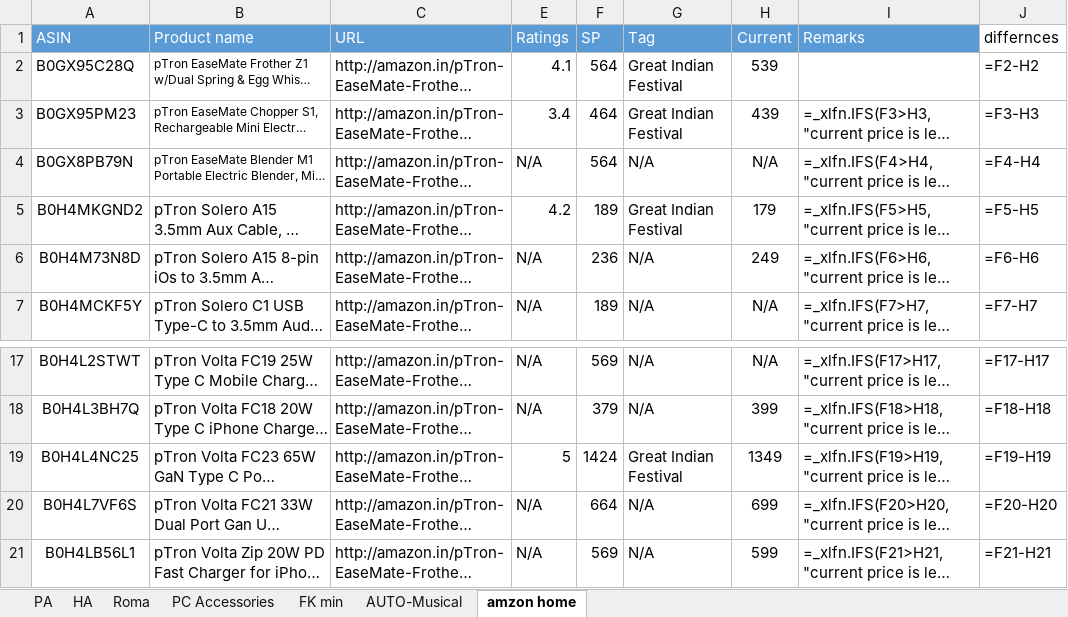
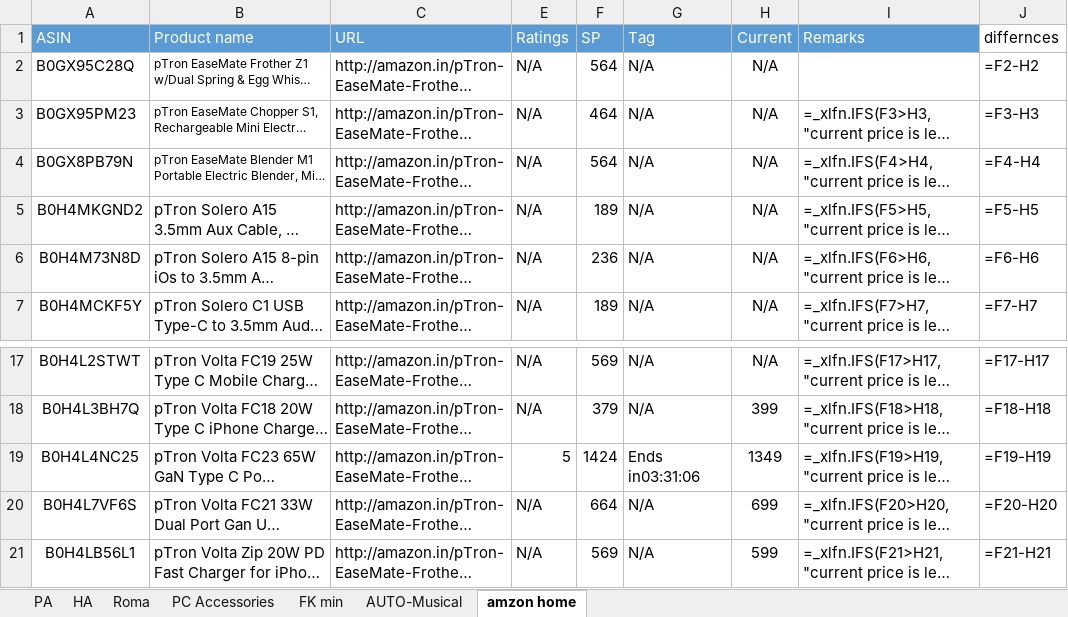
Before and after one commit to saiallaturthi/amazon-price-scraper, an Excel workbook: FK Walkthrough 10th aug.xlsx, sheet amzon home, drawn as a sheet; only a part is shown, gaps mark what is left out; long unchanged cells end in …; values as stored, in another font and other column widths than the file's, no borders; formulas without a stored value are shown as written; the diff names each change by its address in the sheet, - before the commit and + after, or states it on an @@ line.

```diff
--- a/FK Walkthrough 10th aug.xlsx (sheet amzon home)
+++ b/FK Walkthrough 10th aug.xlsx (sheet amzon home)
-E2 (Ratings): 4.1
+E2 (Ratings): N/A
-G2:G3 (Tag): Great Indian Festival
+G2:G3 (Tag): N/A
-H2 (Current): 539
+H2 (Current): N/A
-E3 (Ratings): 3.4
+E3 (Ratings): N/A
-H3 (Current): 439
+H3 (Current): N/A
-E5 (Ratings): 4.2
+E5 (Ratings): N/A
-G5 (Tag): Great Indian Festival
+G5 (Tag): N/A
-H5 (Current): 179
+H5 (Current): N/A
-H6 (Current): 249
+H6 (Current): N/A
-G19 (Tag): Great Indian Festival
+G19 (Tag): Ends in03:31:06
```
